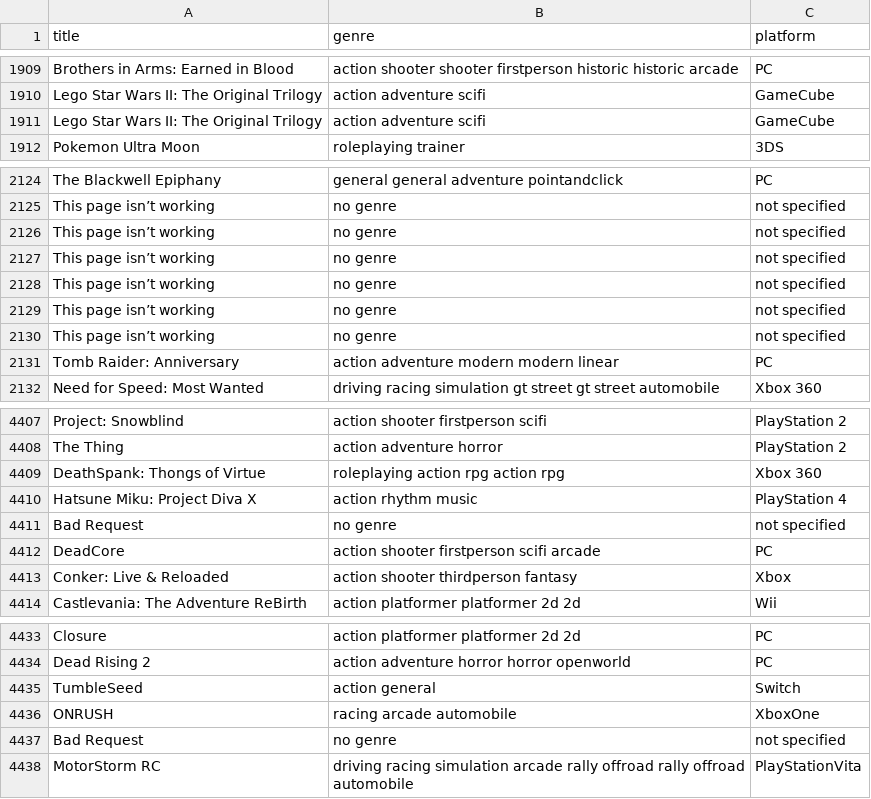
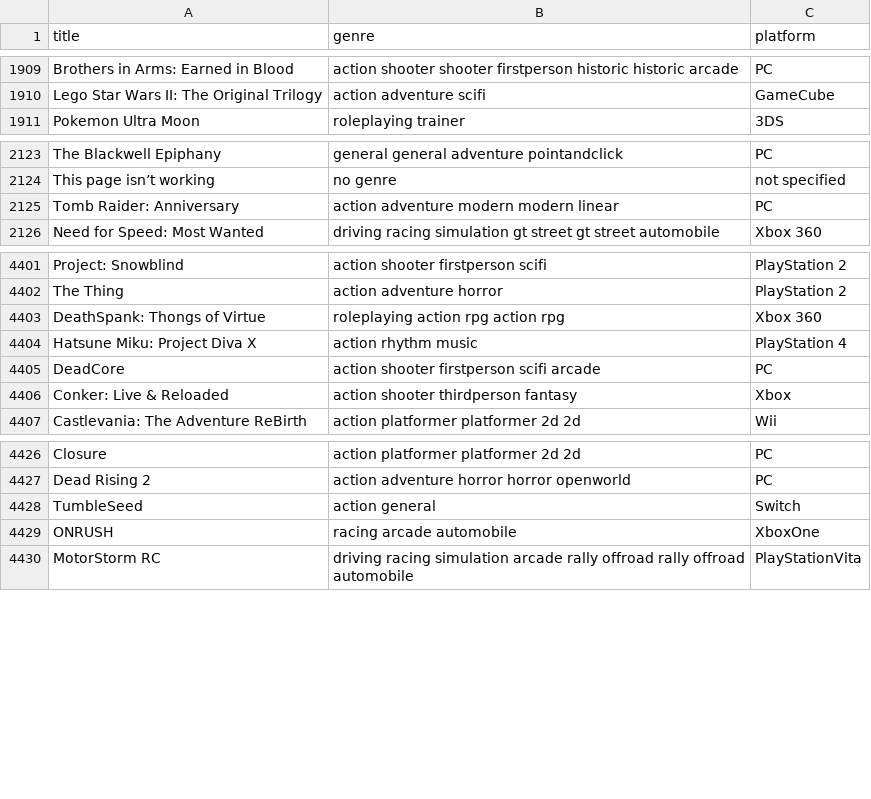
Before and after one commit to TheSerDragon/Recommendation-System, a CSV file: data/new_dataset.csv, drawn as a sheet; only a part is shown, gaps mark what is left out.

Commit message:
Комментарий

```diff
--- a/data/new_dataset.csv
+++ b/data/new_dataset.csv
@@ -1910,3 +1910,2 @@ Brothers in Arms: Earned in Blood,action shooter shooter firstperson historic hi
 Lego Star Wars II: The Original Trilogy,action adventure scifi,GameCube
-Lego Star Wars II: The Original Trilogy,action adventure scifi,GameCube
 Pokemon Ultra Moon,roleplaying trainer,3DS
@@ -2125,7 +2124,2 @@ The Blackwell Epiphany,general general adventure pointandclick,PC
 This page isn’t working,no genre,not specified
-This page isn’t working,no genre,not specified
-This page isn’t working,no genre,not specified
-This page isn’t working,no genre,not specified
-This page isn’t working,no genre,not specified
-This page isn’t working,no genre,not specified
 Tomb Raider: Anniversary,action adventure modern modern linear,PC
@@ -4410,3 +4404,2 @@ DeathSpank: Thongs of Virtue,roleplaying action rpg action rpg,Xbox 360
 Hatsune Miku: Project Diva X,action rhythm music,PlayStation 4
-Bad Request,no genre,not specified
 DeadCore,action shooter firstperson scifi arcade,PC
@@ -4436,3 +4429,2 @@ TumbleSeed,action general,Switch
 ONRUSH,racing arcade automobile,XboxOne
-Bad Request,no genre,not specified
 MotorStorm RC,driving racing simulation arcade rally  offroad rally  offroad automobile,PlayStationVita
```
